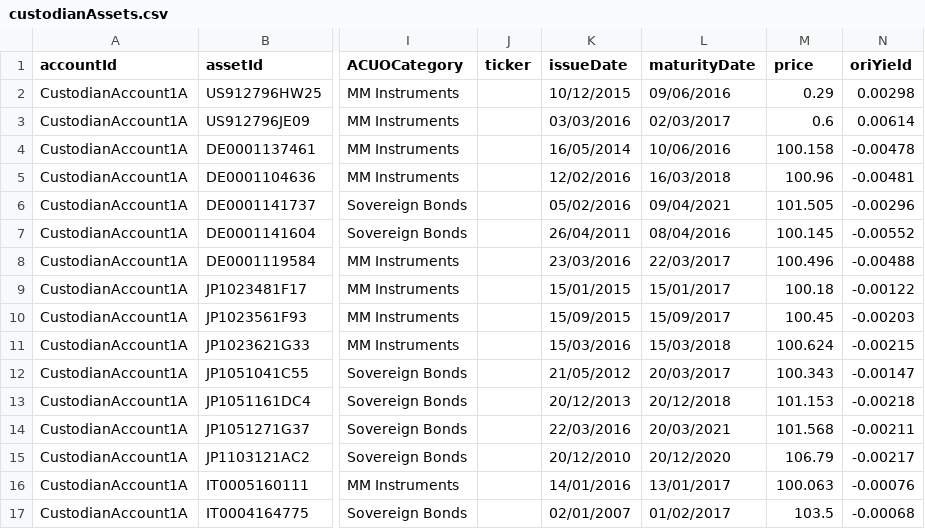
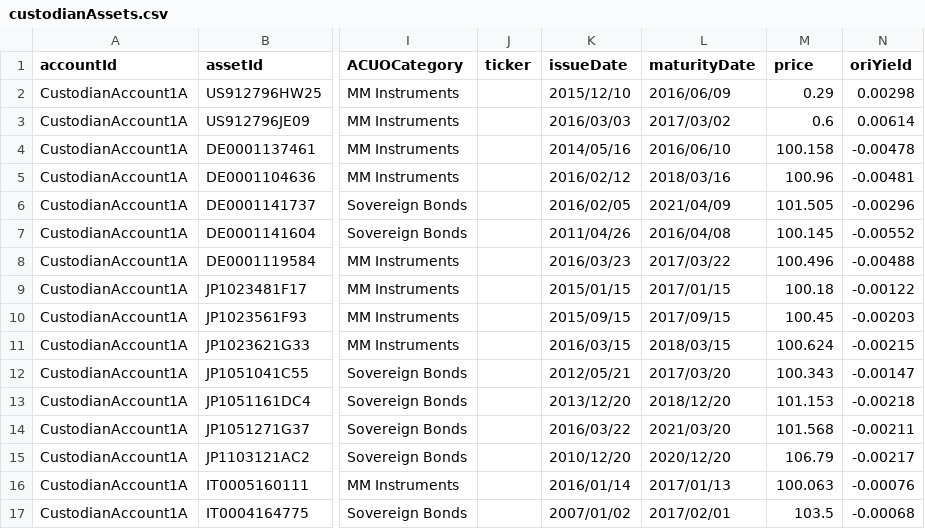
Before and after one commit to AcuoFS/acuo-data, a CSV file: graph-data/csv/custodianAssets.csv, drawn as a sheet; only a part is shown, gaps mark what is left out; the diff covers the shown part only; the diff names each change by its address in the sheet, - before the commit and + after, or states it on an @@ line.

Commit message:
OW-392 fixed another date format issue

```diff
--- a/graph-data/csv/custodianAssets.csv
+++ b/graph-data/csv/custodianAssets.csv
-K2 (issueDate): 10/12/2015
+K2 (issueDate): 2015/12/10
-L2 (maturityDate): 09/06/2016
+L2 (maturityDate): 2016/06/09
-K3 (issueDate): 03/03/2016
+K3 (issueDate): 2016/03/03
-L3 (maturityDate): 02/03/2017
+L3 (maturityDate): 2017/03/02
-K4 (issueDate): 16/05/2014
+K4 (issueDate): 2014/05/16
-L4 (maturityDate): 10/06/2016
+L4 (maturityDate): 2016/06/10
-K5 (issueDate): 12/02/2016
+K5 (issueDate): 2016/02/12
-L5 (maturityDate): 16/03/2018
+L5 (maturityDate): 2018/03/16
-K6 (issueDate): 05/02/2016
+K6 (issueDate): 2016/02/05
-L6 (maturityDate): 09/04/2021
+L6 (maturityDate): 2021/04/09
-K7 (issueDate): 26/04/2011
+K7 (issueDate): 2011/04/26
-L7 (maturityDate): 08/04/2016
+L7 (maturityDate): 2016/04/08
-K8 (issueDate): 23/03/2016
+K8 (issueDate): 2016/03/23
-L8 (maturityDate): 22/03/2017
+L8 (maturityDate): 2017/03/22
-K9 (issueDate): 15/01/2015
+K9 (issueDate): 2015/01/15
-L9 (maturityDate): 15/01/2017
+L9 (maturityDate): 2017/01/15
-K10 (issueDate): 15/09/2015
+K10 (issueDate): 2015/09/15
-L10 (maturityDate): 15/09/2017
+L10 (maturityDate): 2017/09/15
-K11 (issueDate): 15/03/2016
+K11 (issueDate): 2016/03/15
-L11 (maturityDate): 15/03/2018
+L11 (maturityDate): 2018/03/15
-K12 (issueDate): 21/05/2012
+K12 (issueDate): 2012/05/21
-L12 (maturityDate): 20/03/2017
+L12 (maturityDate): 2017/03/20
-K13 (issueDate): 20/12/2013
+K13 (issueDate): 2013/12/20
-L13 (maturityDate): 20/12/2018
+L13 (maturityDate): 2018/12/20
-K14 (issueDate): 22/03/2016
+K14 (issueDate): 2016/03/22
-L14 (maturityDate): 20/03/2021
+L14 (maturityDate): 2021/03/20
-K15 (issueDate): 20/12/2010
+K15 (issueDate): 2010/12/20
-L15 (maturityDate): 20/12/2020
+L15 (maturityDate): 2020/12/20
-K16 (issueDate): 14/01/2016
+K16 (issueDate): 2016/01/14
-L16 (maturityDate): 13/01/2017
+L16 (maturityDate): 2017/01/13
-K17 (issueDate): 02/01/2007
+K17 (issueDate): 2007/01/02
-L17 (maturityDate): 01/02/2017
+L17 (maturityDate): 2017/02/01
```
Also changed, not shown: 61 edited cells elsewhere in this file.
